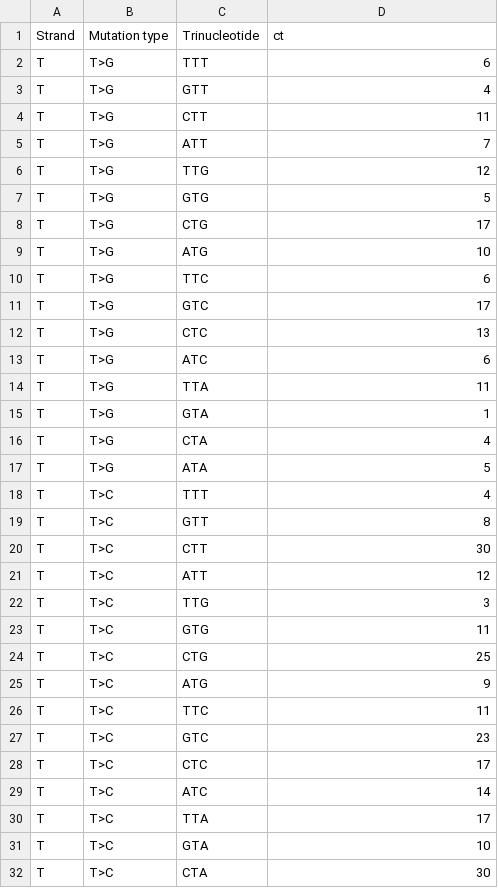
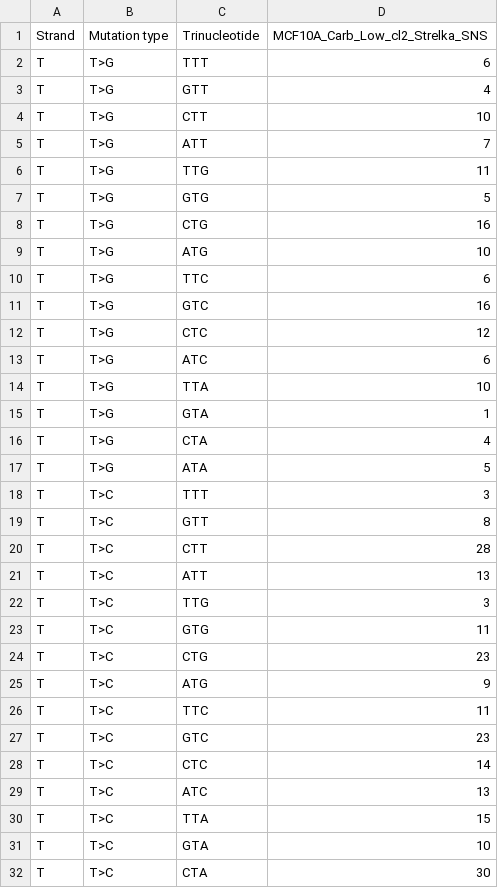
Before and after one commit to steverozen/ICAMS, a CSV file: inst/extdata/new.regress.cat.sns.192.csv, drawn as a sheet; only a part is shown; the diff covers the shown part only.

```diff
--- a/inst/extdata/new.regress.cat.sns.192.csv
+++ b/inst/extdata/new.regress.cat.sns.192.csv
@@ -1,15 +1,15 @@
-Strand,Mutation type,Trinucleotide,ct
+Strand,Mutation type,Trinucleotide,MCF10A_Carb_Low_cl2_Strelka_SNS
 T,T>G,TTT,6
 T,T>G,GTT,4
-T,T>G,CTT,11
+T,T>G,CTT,10
 T,T>G,ATT,7
-T,T>G,TTG,12
+T,T>G,TTG,11
 T,T>G,GTG,5
-T,T>G,CTG,17
+T,T>G,CTG,16
 T,T>G,ATG,10
 T,T>G,TTC,6
-T,T>G,GTC,17
-T,T>G,CTC,13
+T,T>G,GTC,16
+T,T>G,CTC,12
 T,T>G,ATC,6
-T,T>G,TTA,11
+T,T>G,TTA,10
 T,T>G,GTA,1
@@ -17,9 +17,9 @@ T,T>G,CTA,4
 T,T>G,ATA,5
-T,T>C,TTT,4
+T,T>C,TTT,3
 T,T>C,GTT,8
-T,T>C,CTT,30
-T,T>C,ATT,12
+T,T>C,CTT,28
+T,T>C,ATT,13
 T,T>C,TTG,3
 T,T>C,GTG,11
-T,T>C,CTG,25
+T,T>C,CTG,23
 T,T>C,ATG,9
@@ -27,5 +27,5 @@ T,T>C,TTC,11
 T,T>C,GTC,23
-T,T>C,CTC,17
-T,T>C,ATC,14
-T,T>C,TTA,17
+T,T>C,CTC,14
+T,T>C,ATC,13
+T,T>C,TTA,15
 T,T>C,GTA,10
```
Also changed, not shown: 79 edited cells elsewhere in this file, inst/extdata/new.regress.cat.dns.136.csv, inst/extdata/new.regress.cat.dns.144.csv, 3 other files.
